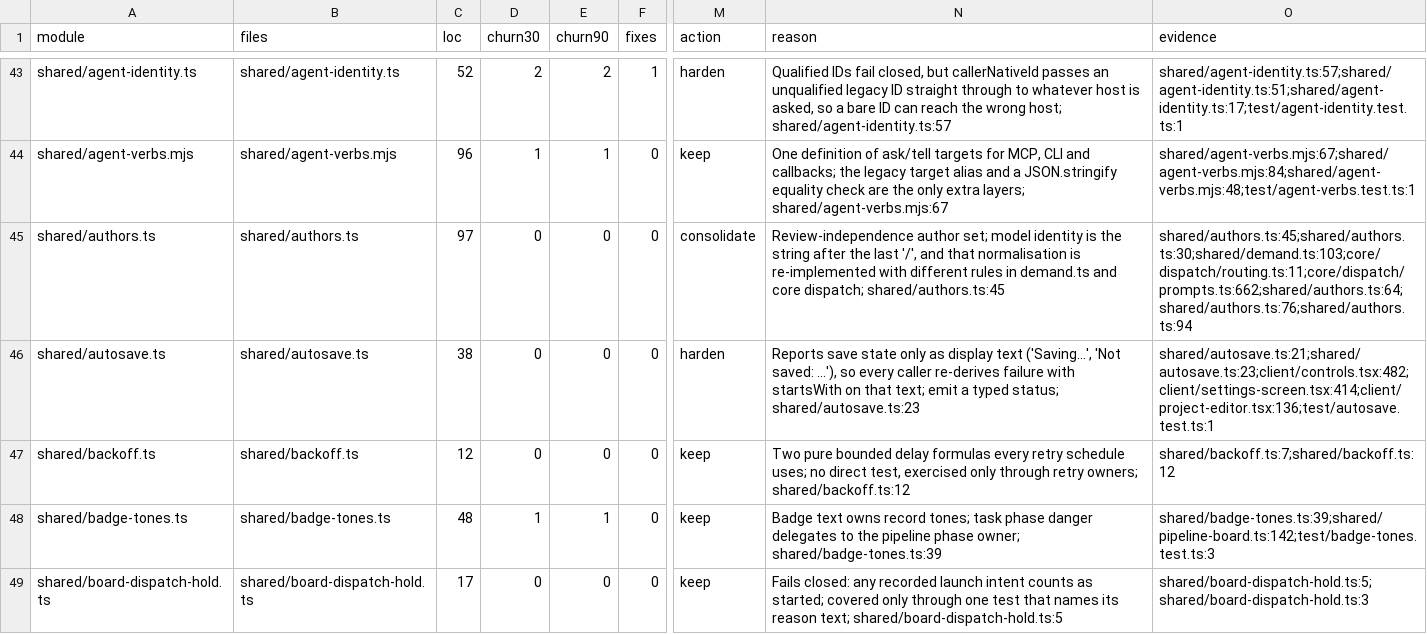
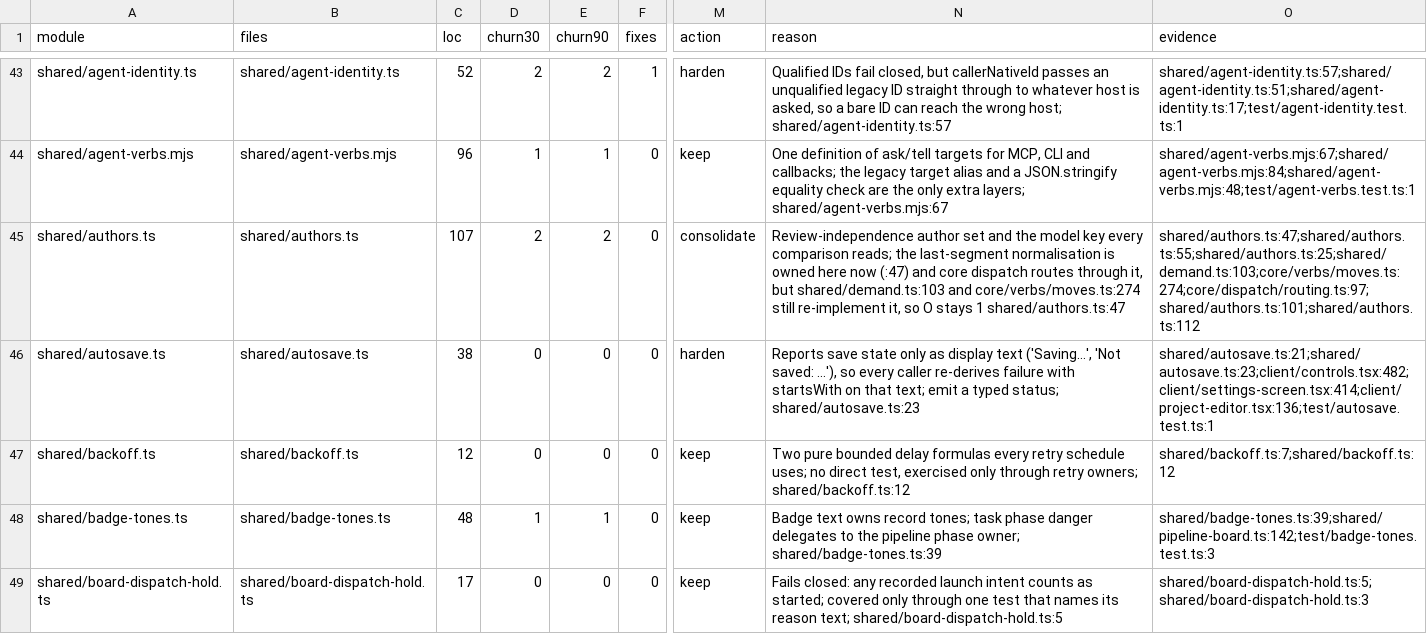
Before and after one commit to inflatable-cookie/nucleus, a CSV file: docs/knowledge/quality/code/N6.csv, drawn as a sheet; only a part is shown, gaps mark what is left out; the diff names each change by its address in the sheet, - before the commit and + after, or states it on an @@ line.

```diff
--- a/docs/knowledge/quality/code/N6.csv
+++ b/docs/knowledge/quality/code/N6.csv
-C45 (loc): 97
+C45 (loc): 107
-D45 (churn30): 0
+D45 (churn30): 2
-E45 (churn90): 0
+E45 (churn90): 2
-N45 (reason): Review-independence author set; model identity is the string after the last '/', and that normalisation is re-implemented with different rules in demand.ts and core dispatch; shared/authors.ts:45
+N45 (reason): Review-independence author set and the model key every comparison reads; the last-segment normalisation is owned here now (:47) and core dispatch routes through it, but shared/demand.ts:103 and core/verbs/moves.ts:274 still re-implement it, so O stays 1 shared/authors.ts:47
-O45 (evidence): shared/authors.ts:45;shared/authors.ts:30;shared/demand.ts:103;core/dispatch/routing.ts:11;core/dispatch/prompts.ts:662;shared/authors.ts:64;shared/authors.ts:76;shared/authors.ts:94
+O45 (evidence): shared/authors.ts:47;shared/authors.ts:55;shared/authors.ts:25;shared/demand.ts:103;core/verbs/moves.ts:274;core/dispatch/routing.ts:97;shared/authors.ts:101;shared/authors.ts:112
```
Also changed, not shown: docs/knowledge/quality/code/N2.csv, 3 other files.
